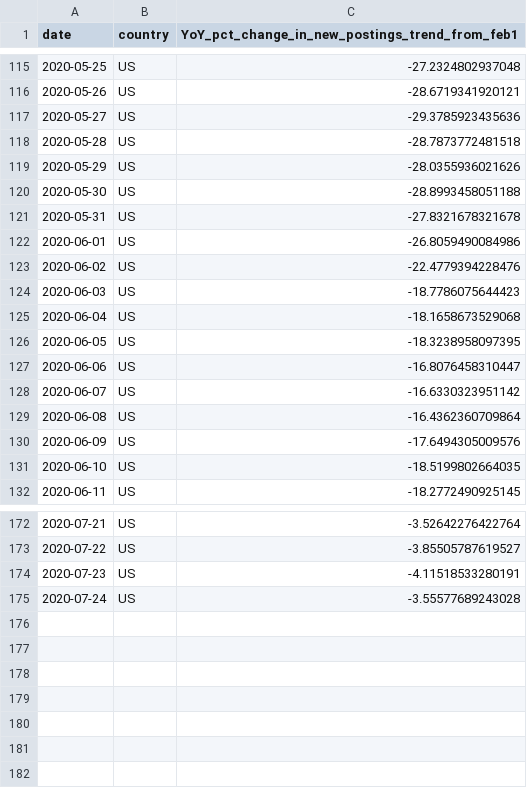
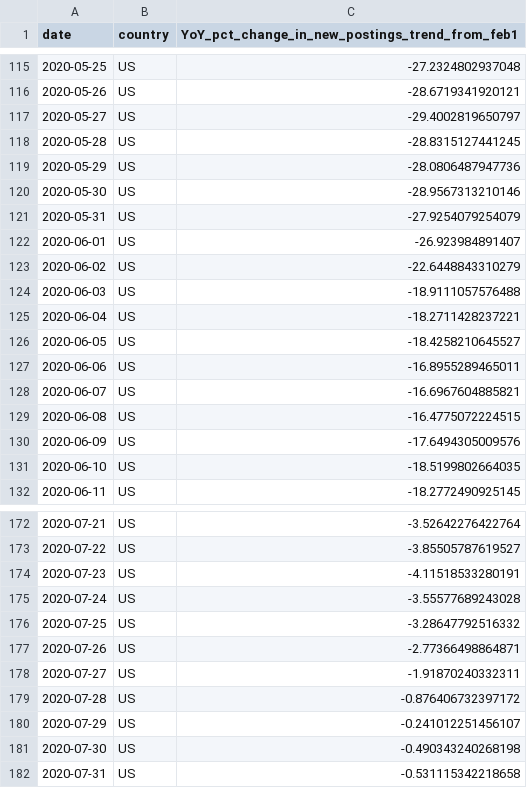
Before and after one commit to hiring-lab/job_postings_tracker, a CSV file: US/YoY_new_postings_trend_ratio_US.csv, drawn as a sheet; only a part is shown, gaps mark what is left out.

```diff
--- a/US/YoY_new_postings_trend_ratio_US.csv
+++ b/US/YoY_new_postings_trend_ratio_US.csv
@@ -116,15 +116,15 @@ date,country,YoY_pct_change_in_new_postings_trend_from_feb1
 2020-05-26,US,-28.6719341920121
-2020-05-27,US,-29.3785923435636
-2020-05-28,US,-28.7873772481518
-2020-05-29,US,-28.0355936021626
-2020-05-30,US,-28.8993458051188
-2020-05-31,US,-27.8321678321678
-2020-06-01,US,-26.8059490084986
-2020-06-02,US,-22.4779394228476
-2020-06-03,US,-18.7786075644423
-2020-06-04,US,-18.1658673529068
-2020-06-05,US,-18.3238958097395
-2020-06-06,US,-16.8076458310447
-2020-06-07,US,-16.6330323951142
-2020-06-08,US,-16.4362360709864
+2020-05-27,US,-29.4002819650797
+2020-05-28,US,-28.8315127441245
+2020-05-29,US,-28.0806487947736
+2020-05-30,US,-28.9567313210146
+2020-05-31,US,-27.9254079254079
+2020-06-01,US,-26.923984891407
+2020-06-02,US,-22.6448843310279
+2020-06-03,US,-18.9111057576488
+2020-06-04,US,-18.2711428237221
+2020-06-05,US,-18.4258210645527
+2020-06-06,US,-16.8955289465011
+2020-06-07,US,-16.6967604885821
+2020-06-08,US,-16.4775072224515
 2020-06-09,US,-17.6494305009576
@@ -175 +175,8 @@ date,country,YoY_pct_change_in_new_postings_trend_from_feb1
 2020-07-24,US,-3.55577689243028
+2020-07-25,US,-3.28647792516332
+2020-07-26,US,-2.77366498864871
+2020-07-27,US,-1.91870240332311
+2020-07-28,US,-0.876406732397172
+2020-07-29,US,-0.241012251456107
+2020-07-30,US,-0.490343240268198
+2020-07-31,US,-0.531115342218658
```
Also changed, not shown: CA/YoY_new_postings_trend_ratio_CA.csv, CA/YoY_postings_trend_ratio_CA.csv, 4 other files.
